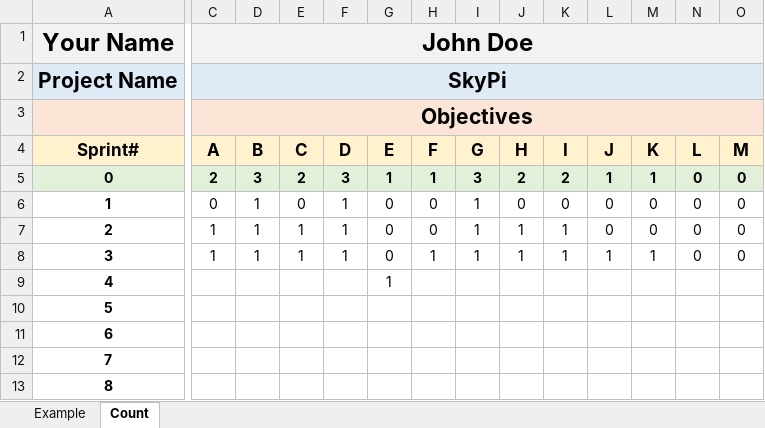
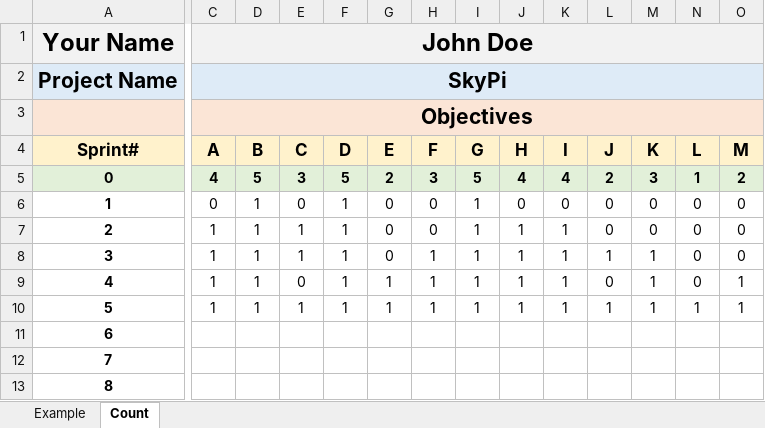
Before and after one commit to mblaul/skypi, an Excel workbook: docs/logbooks/DCiesielski - Efforts Logbook.xlsx, sheet Count, drawn as a sheet; only a part is shown, gaps mark what is left out; values as stored, in another font and other column widths than the file's, no borders; the diff covers the shown part only; the diff names each change by its address in the sheet, - before the commit and + after, or states it on an @@ line.

```diff
--- a/docs/logbooks/DCiesielski - Efforts Logbook.xlsx (sheet Count)
+++ b/docs/logbooks/DCiesielski - Efforts Logbook.xlsx (sheet Count)
-C5 (A): 2
+C5 (A): 4
-D5 (B): 3
+D5 (B): 5
-E5 (C): 2
+E5 (C): 3
-F5 (D): 3
+F5 (D): 5
-G5 (E): 1
+G5 (E): 2
-H5 (F): 1
+H5 (F): 3
-I5 (G): 3
+I5 (G): 5
-J5 (H): 2
+J5 (H): 4
-K5 (I): 2
+K5 (I): 4
-L5 (J): 1
+L5 (J): 2
-M5 (K): 1
+M5 (K): 3
-N5 (L): 0
+N5 (L): 1
-O5 (M): 0
+O5 (M): 2
-C9:C10 (A): (empty)
+C9:C10 (A): 1
-D9:D10 (B): (empty)
+D9:D10 (B): 1
-E9 (C): (empty)
+E9 (C): 0
-F9:F10 (D): (empty)
+F9:F10 (D): 1
-H9:H10 (F): (empty)
+H9:H10 (F): 1
-I9:I10 (G): (empty)
+I9:I10 (G): 1
-J9:J10 (H): (empty)
+J9:J10 (H): 1
-K9:K10 (I): (empty)
+K9:K10 (I): 1
-L9 (J): (empty)
+L9 (J): 0
-M9:M10 (K): (empty)
+M9:M10 (K): 1
-N9 (L): (empty)
+N9 (L): 0
-O9:O10 (M): (empty)
+O9:O10 (M): 1
-E10 (C): (empty)
+E10 (C): 1
-G10 (E): (empty)
+G10 (E): 1
-L10 (J): (empty)
+L10 (J): 1
-N10 (L): (empty)
+N10 (L): 1
```
Also changed, not shown: 1 edited cell elsewhere in this sheet, sheet Example, 8 other files.
